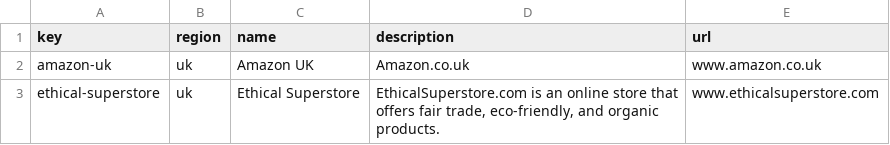
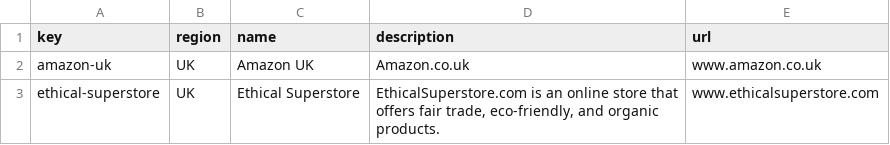
Before and after one commit to GiveMeChoice/gmc-backend, a CSV file: libs/database/seeds/merchants.seed.csv, drawn as a sheet.

```diff
--- a/libs/database/seeds/merchants.seed.csv
+++ b/libs/database/seeds/merchants.seed.csv
@@ -1,3 +1,3 @@
 key,region,name,description,url
-amazon-uk,uk,Amazon UK,Amazon.co.uk,www.amazon.co.uk
-ethical-superstore,uk,Ethical Superstore,"EthicalSuperstore.com is an online store that offers fair trade, eco-friendly, and organic products.",www.ethicalsuperstore.com
+amazon-uk,UK,Amazon UK,Amazon.co.uk,www.amazon.co.uk
+ethical-superstore,UK,Ethical Superstore,"EthicalSuperstore.com is an online store that offers fair trade, eco-friendly, and organic products.",www.ethicalsuperstore.com
```
Also changed, not shown: 37 other files.
